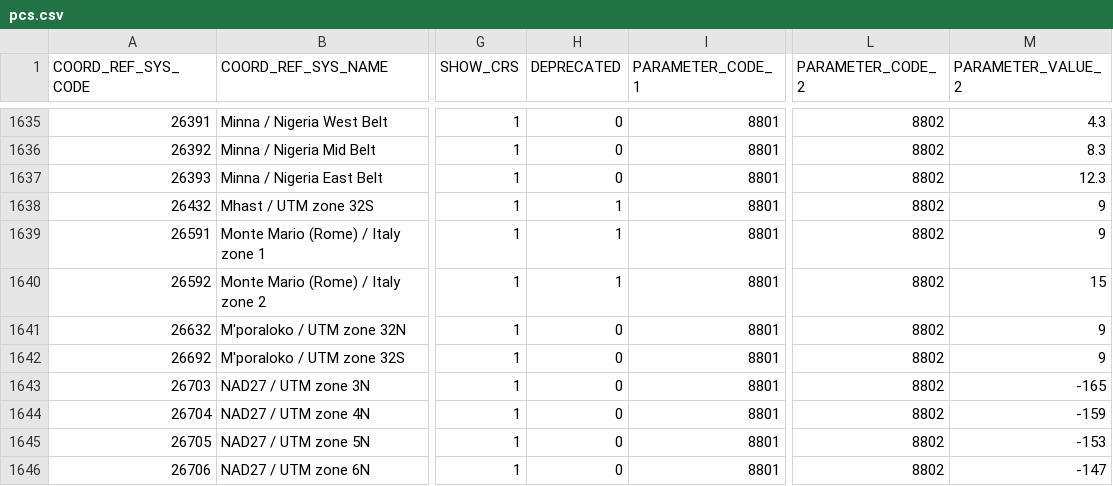
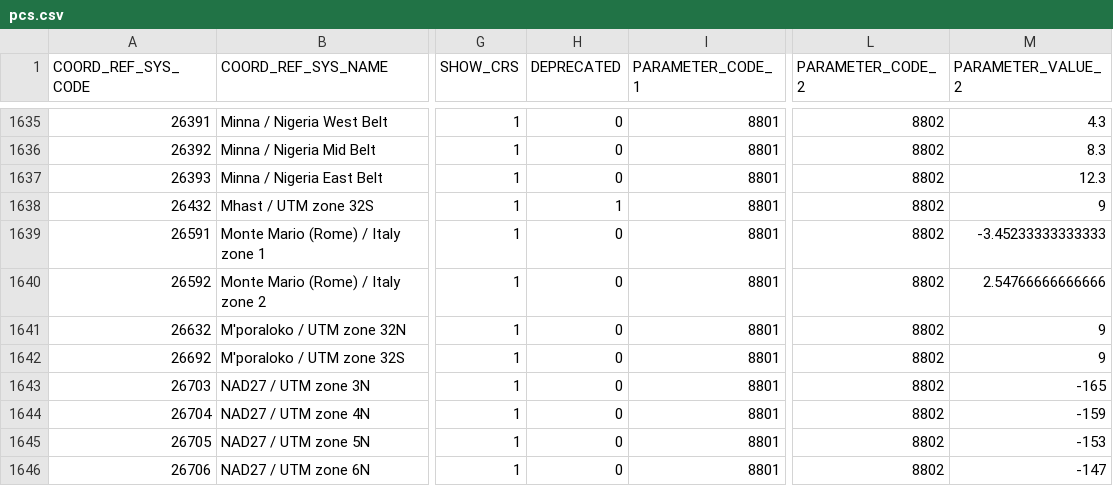
Before and after one commit to OSGeo/libgeotiff, a CSV file: geotiff/libgeotiff/csv/pcs.csv, drawn as a sheet; only a part is shown, gaps mark what is left out; the diff names each change by its address in the sheet, - before the commit and + after, or states it on an @@ line.

Commit message:
override per http://bugzilla.remotesensing.org/show_bug.cgi?id=510
git-svn-id: https://svn.osgeo.org/metacrs/geotiff/trunk@717 4e78687f-474d-0410-85f9-8d5e500ac6b2

```diff
--- a/geotiff/libgeotiff/csv/pcs.csv
+++ b/geotiff/libgeotiff/csv/pcs.csv
-H1639:H1640 (DEPRECATED): 1
+H1639:H1640 (DEPRECATED): 0
-M1639 (PARAMETER_VALUE_2): 9
+M1639 (PARAMETER_VALUE_2): -3.45233333333333
-M1640 (PARAMETER_VALUE_2): 15
+M1640 (PARAMETER_VALUE_2): 2.54766666666666
```
